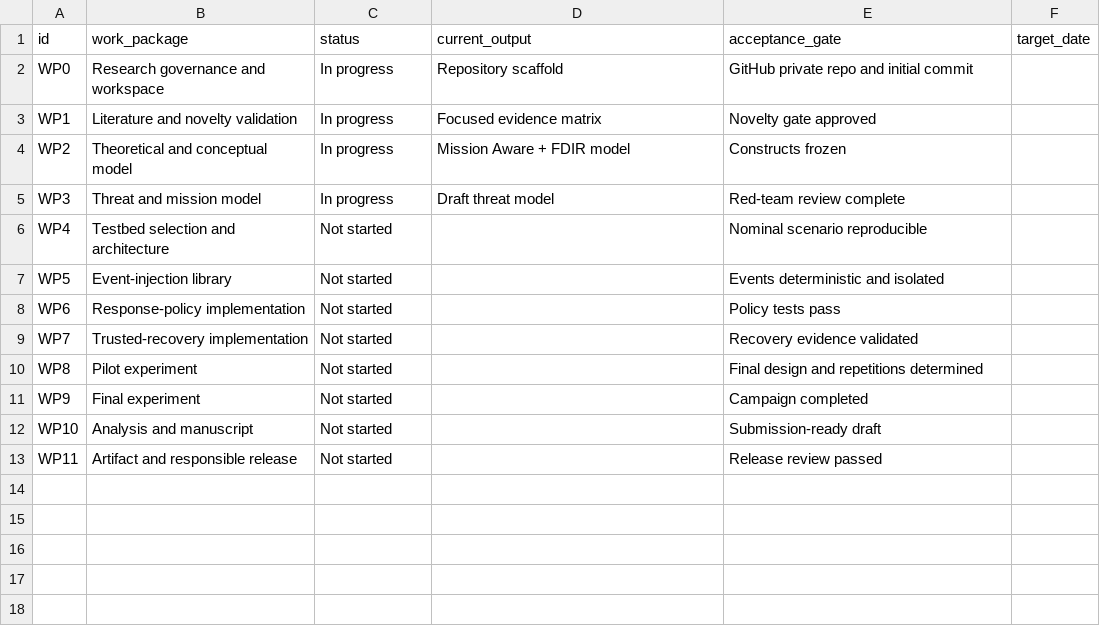
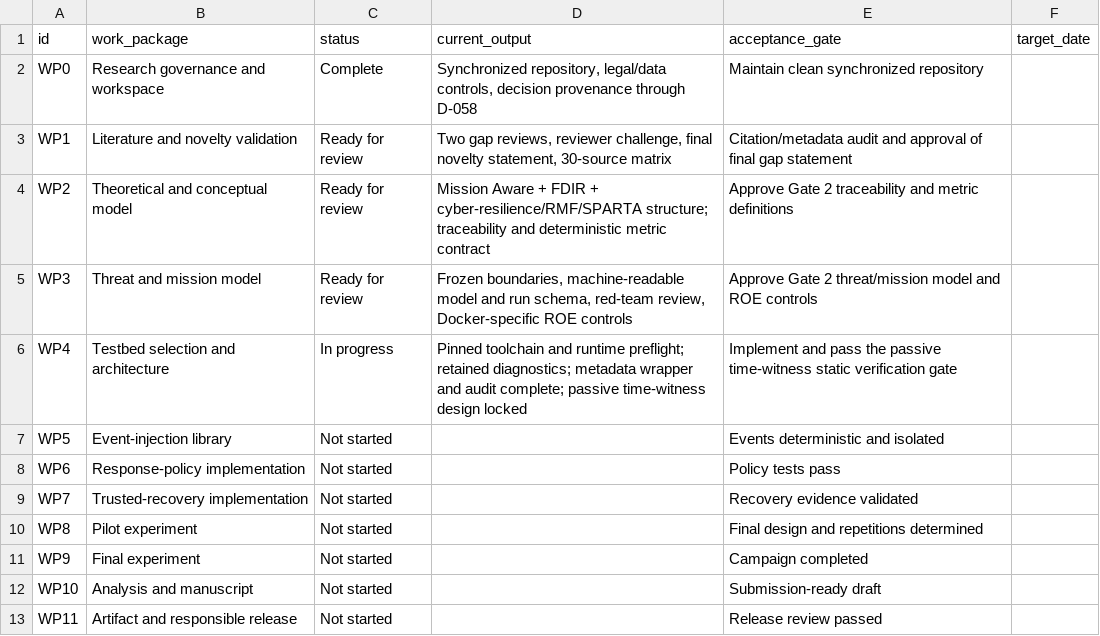
Before and after one commit to Zartharas/mission-aware-satellite-cyber-recovery, a CSV file: tracker/work_packages.csv, drawn as a sheet.

```diff
--- a/tracker/work_packages.csv
+++ b/tracker/work_packages.csv
@@ -1,7 +1,7 @@
 id,work_package,status,current_output,acceptance_gate,target_date
-WP0,Research governance and workspace,In progress,Repository scaffold,GitHub private repo and initial commit,
-WP1,Literature and novelty validation,In progress,Focused evidence matrix,Novelty gate approved,
-WP2,Theoretical and conceptual model,In progress,Mission Aware + FDIR model,Constructs frozen,
-WP3,Threat and mission model,In progress,Draft threat model,Red-team review complete,
-WP4,Testbed selection and architecture,Not started,,Nominal scenario reproducible,
+WP0,Research governance and workspace,Complete,"Synchronized repository, legal/data controls, decision provenance through D-058",Maintain clean synchronized repository,
+WP1,Literature and novelty validation,Ready for review,"Two gap reviews, reviewer challenge, final novelty statement, 30-source matrix",Citation/metadata audit and approval of final gap statement,
+WP2,Theoretical and conceptual model,Ready for review,"Mission Aware + FDIR + cyber-resilience/RMF/SPARTA structure; traceability and deterministic metric contract",Approve Gate 2 traceability and metric definitions,
+WP3,Threat and mission model,Ready for review,"Frozen boundaries, machine-readable model and run schema, red-team review, Docker-specific ROE controls",Approve Gate 2 threat/mission model and ROE controls,
+WP4,Testbed selection and architecture,In progress,"Pinned toolchain and runtime preflight; retained diagnostics; metadata wrapper and audit complete; passive time-witness design locked",Implement and pass the passive time-witness static verification gate,
 WP5,Event-injection library,Not started,,Events deterministic and isolated,
```
Also changed, not shown: tracker/decision_log.csv, 4 other files.
